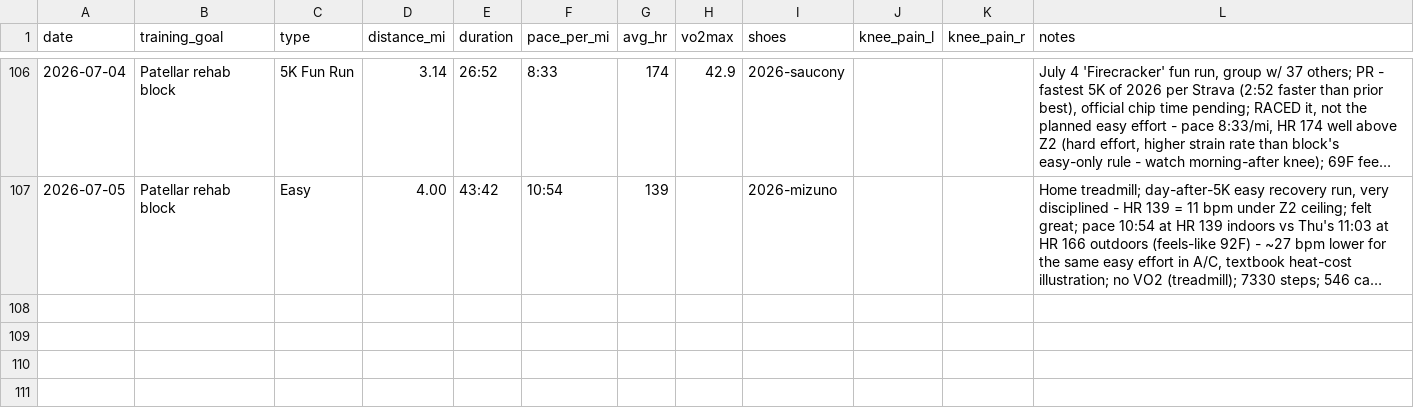
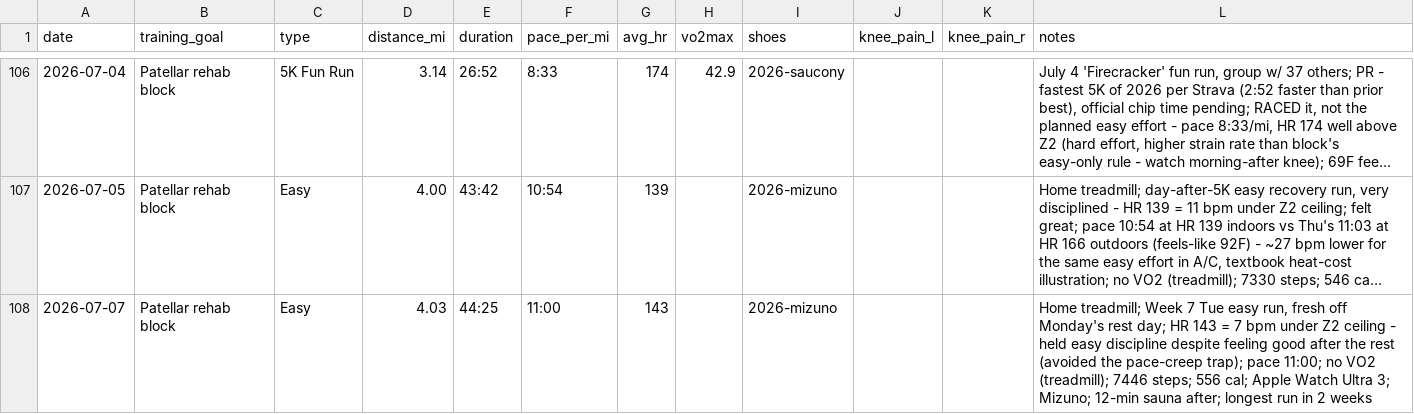
Before and after one commit to mcnewcp/ai-running-coach, a CSV file: data/runs.csv, drawn as a sheet; only a part is shown, gaps mark what is left out; long unchanged cells end in …; the diff names each change by its address in the sheet, - before the commit and + after, or states it on an @@ line.

```diff
--- a/data/runs.csv
+++ b/data/runs.csv
+row 108: 2026-07-07 | Patellar rehab block | Easy | 4.03 | 44:25 | 11:00 | 143 |  | 2026-mizuno |  |  | Home treadmill; Week 7 Tue easy run, fresh off Monday's rest day; HR 143 = 7 bpm under Z2 ceiling - held easy discipline despite feeling good after the rest (avoided the pace-creep trap); pace 11:00; no VO2 (treadmill); 7446 steps; 556 cal; Apple Watch Ultra 3; Mizuno; 12-min sauna after; longest run in 2 weeks
```
Also changed, not shown: 2 other files.
